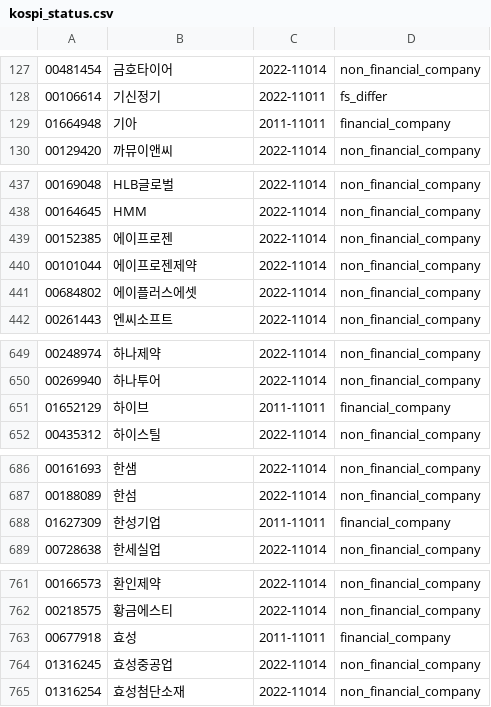
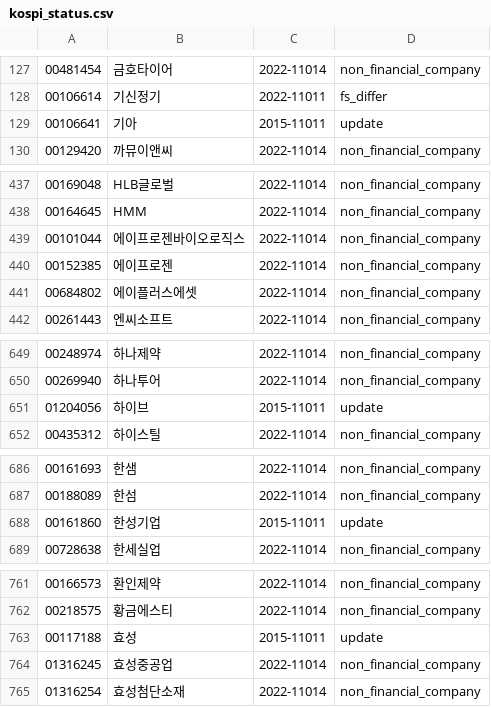
Before and after one commit to krkr5628/bacado, a CSV file: csv/list/kospi_status.csv, drawn as a sheet; only a part is shown, gaps mark what is left out; removed rows and columns are numbered as before the commit, all else as after; the diff names each change by its address in the sheet, - before the commit and + after, or states it on an @@ line.

```diff
--- a/csv/list/kospi_status.csv
+++ b/csv/list/kospi_status.csv
-row 129: 01664948 | 기아 | 2011-11011 | financial_company
+row 129: 00106641 | 기아 | 2015-11011 | update
+row 439: 00101044 | 에이프로젠바이오로직스 | 2022-11014 | non_financial_company
-row 440: 00101044 | 에이프로젠제약 | 2022-11014 | non_financial_company
-row 651: 01652129 | 하이브 | 2011-11011 | financial_company
+row 651: 01204056 | 하이브 | 2015-11011 | update
-row 688: 01627309 | 한성기업 | 2011-11011 | financial_company
+row 688: 00161860 | 한성기업 | 2015-11011 | update
-row 763: 00677918 | 효성 | 2011-11011 | financial_company
+row 763: 00117188 | 효성 | 2015-11011 | update
```
Also changed, not shown: csv/list/kosdak_code.csv, csv/list/kosdak_integration.csv, 10 other files.
